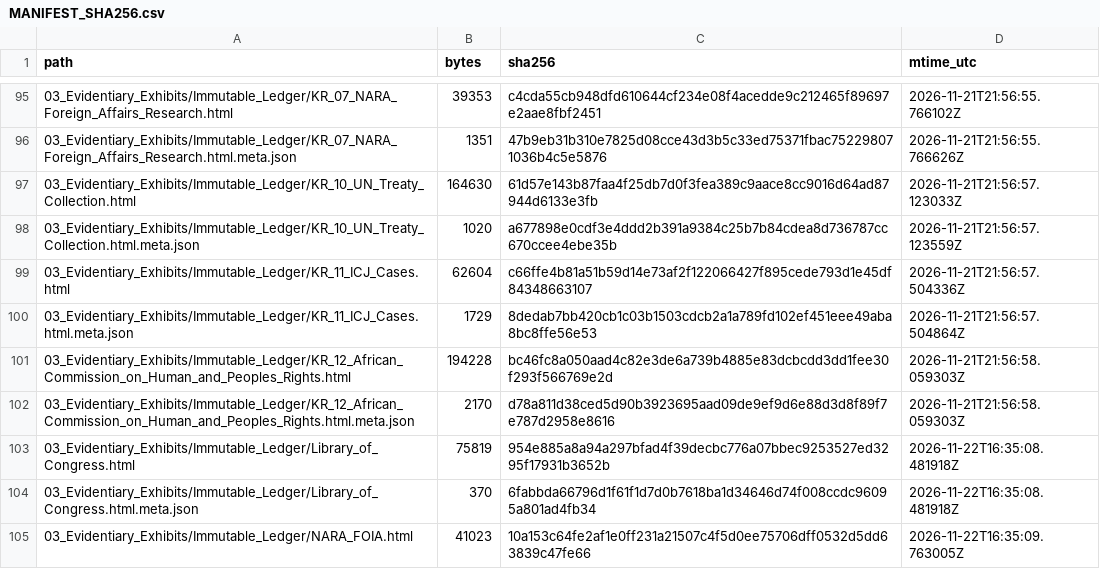
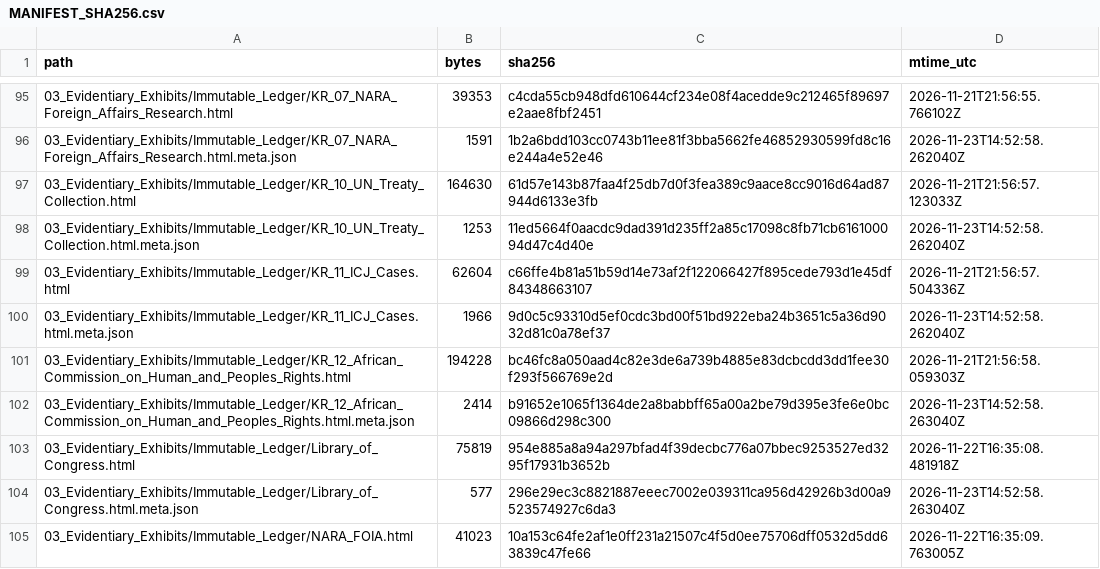
Before and after one commit to GlobalRestitutionAlliance/asia-us-kr-south-korea-master-litigation, a CSV file: 99_Archives_and_Manifests/MANIFEST_SHA256.csv, drawn as a sheet; only a part is shown, gaps mark what is left out; the diff covers the shown part only.

```diff
--- a/99_Archives_and_Manifests/MANIFEST_SHA256.csv
+++ b/99_Archives_and_Manifests/MANIFEST_SHA256.csv
@@ -95,11 +95,11 @@ path,bytes,sha256,mtime_utc
 03_Evidentiary_Exhibits/Immutable_Ledger/KR_07_NARA_Foreign_Affairs_Research.html,39353,c4cda55cb948dfd610644cf234e08f4acedde9c212465f89697e2aae8fbf2451,2026-11-21T21:56:55.766102Z
-03_Evidentiary_Exhibits/Immutable_Ledger/KR_07_NARA_Foreign_Affairs_Research.html.meta.json,1351,47b9eb31b310e7825d08cce43d3b5c33ed75371fbac752298071036b4c5e5876,2026-11-21T21:56:55.766626Z
+03_Evidentiary_Exhibits/Immutable_Ledger/KR_07_NARA_Foreign_Affairs_Research.html.meta.json,1591,1b2a6bdd103cc0743b11ee81f3bba5662fe46852930599fd8c16e244a4e52e46,2026-11-23T14:52:58.262040Z
 03_Evidentiary_Exhibits/Immutable_Ledger/KR_10_UN_Treaty_Collection.html,164630,61d57e143b87faa4f25db7d0f3fea389c9aace8cc9016d64ad87944d6133e3fb,2026-11-21T21:56:57.123033Z
-03_Evidentiary_Exhibits/Immutable_Ledger/KR_10_UN_Treaty_Collection.html.meta.json,1020,a677898e0cdf3e4ddd2b391a9384c25b7b84cdea8d736787cc670ccee4ebe35b,2026-11-21T21:56:57.123559Z
+03_Evidentiary_Exhibits/Immutable_Ledger/KR_10_UN_Treaty_Collection.html.meta.json,1253,11ed5664f0aacdc9dad391d235ff2a85c17098c8fb71cb616100094d47c4d40e,2026-11-23T14:52:58.262040Z
 03_Evidentiary_Exhibits/Immutable_Ledger/KR_11_ICJ_Cases.html,62604,c66ffe4b81a51b59d14e73af2f122066427f895cede793d1e45df84348663107,2026-11-21T21:56:57.504336Z
-03_Evidentiary_Exhibits/Immutable_Ledger/KR_11_ICJ_Cases.html.meta.json,1729,8dedab7bb420cb1c03b1503cdcb2a1a789fd102ef451eee49aba8bc8ffe56e53,2026-11-21T21:56:57.504864Z
+03_Evidentiary_Exhibits/Immutable_Ledger/KR_11_ICJ_Cases.html.meta.json,1966,9d0c5c93310d5ef0cdc3bd00f51bd922eba24b3651c5a36d9032d81c0a78ef37,2026-11-23T14:52:58.262040Z
 03_Evidentiary_Exhibits/Immutable_Ledger/KR_12_African_Commission_on_Human_and_Peoples_Rights.html,194228,bc46fc8a050aad4c82e3de6a739b4885e83dcbcdd3dd1fee30f293f566769e2d,2026-11-21T21:56:58.059303Z
-03_Evidentiary_Exhibits/Immutable_Ledger/KR_12_African_Commission_on_Human_and_Peoples_Rights.html.meta.json,2170,d78a811d38ced5d90b3923695aad09de9ef9d6e88d3d8f89f7e787d2958e8616,2026-11-21T21:56:58.059303Z
+03_Evidentiary_Exhibits/Immutable_Ledger/KR_12_African_Commission_on_Human_and_Peoples_Rights.html.meta.json,2414,b91652e1065f1364de2a8babbff65a00a2be79d395e3fe6e0bc09866d298c300,2026-11-23T14:52:58.263040Z
 03_Evidentiary_Exhibits/Immutable_Ledger/Library_of_Congress.html,75819,954e885a8a94a297bfad4f39decbc776a07bbec9253527ed3295f17931b3652b,2026-11-22T16:35:08.481918Z
-03_Evidentiary_Exhibits/Immutable_Ledger/Library_of_Congress.html.meta.json,370,6fabbda66796d1f61f1d7d0b7618ba1d34646d74f008ccdc96095a801ad4fb34,2026-11-22T16:35:08.481918Z
+03_Evidentiary_Exhibits/Immutable_Ledger/Library_of_Congress.html.meta.json,577,296e29ec3c8821887eeec7002e039311ca956d42926b3d00a9523574927c6da3,2026-11-23T14:52:58.263040Z
 03_Evidentiary_Exhibits/Immutable_Ledger/NARA_FOIA.html,41023,10a153c64fe2af1e0ff231a21507c4f5d0ee75706dff0532d5dd63839c47fe66,2026-11-22T16:35:09.763005Z
```
Also changed, not shown: 68 edited cells elsewhere in this file, 03_Evidentiary_Exhibits/Immutable_Ledger/HARVEST_INTAKE_LOG.csv, 99_Archives_and_Manifests/PENDING_RECAPTURE_REGISTER.csv, 26 other files.
